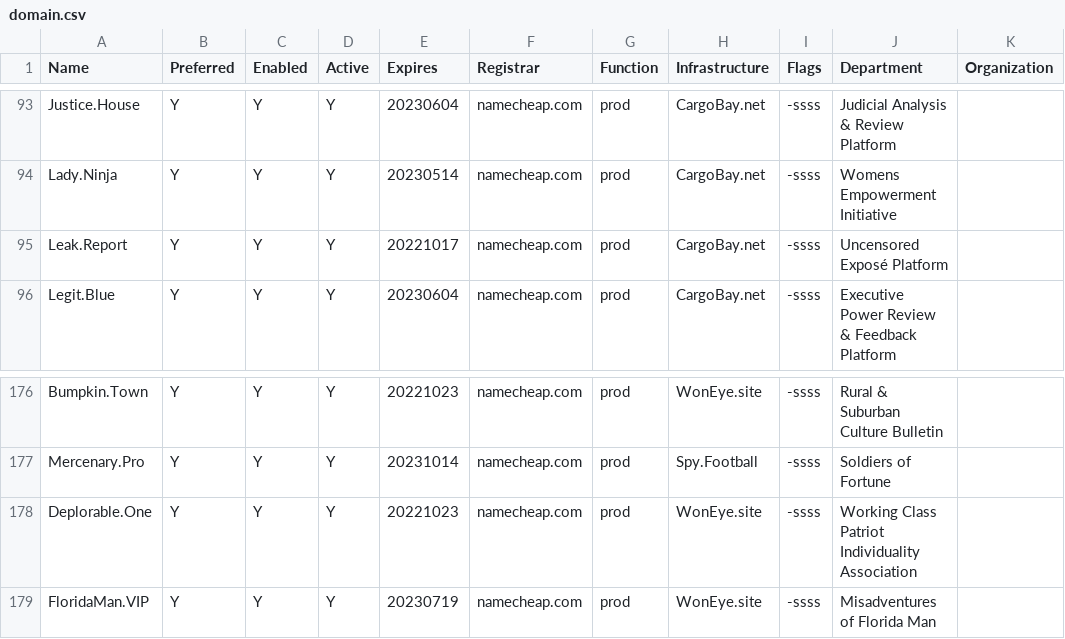
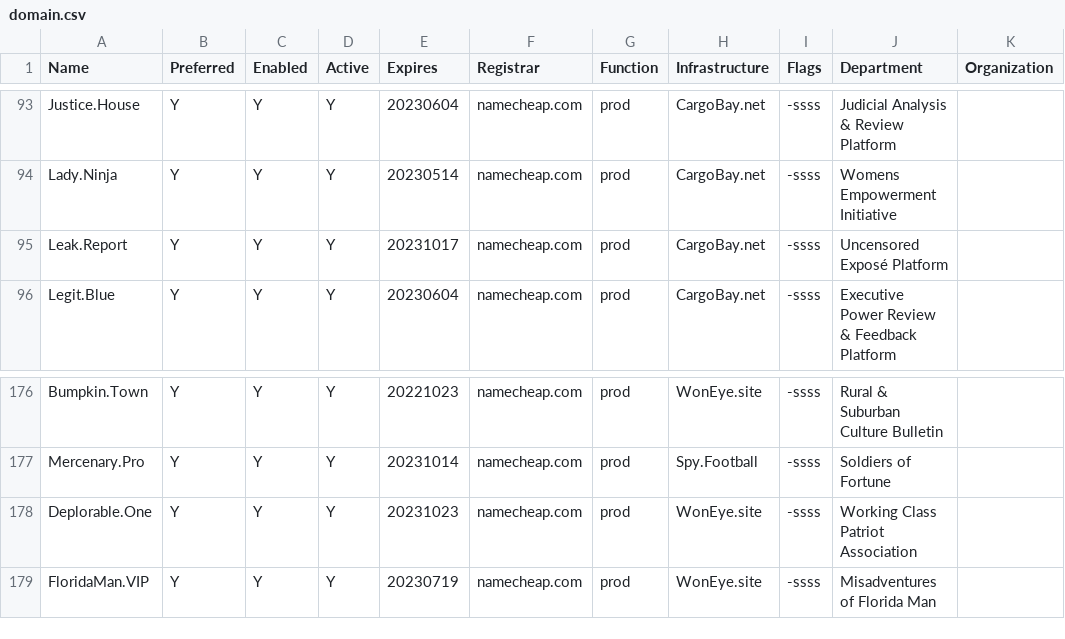
Before and after one commit to NatUni/nuOS, a CSV file: share/examples/etc/nuos/domain.csv, drawn as a sheet; only a part is shown, gaps mark what is left out; the diff names each change by its address in the sheet, - before the commit and + after, or states it on an @@ line.

Commit message:
renew couple domains

```diff
--- a/share/examples/etc/nuos/domain.csv
+++ b/share/examples/etc/nuos/domain.csv
-E95 (Expires): 20221017
+E95 (Expires): 20231017
-E178 (Expires): 20221023
+E178 (Expires): 20231023
-J178 (Department): Working Class Patriot Individuality Association
+J178 (Department): Working Class Patriot Association
```
